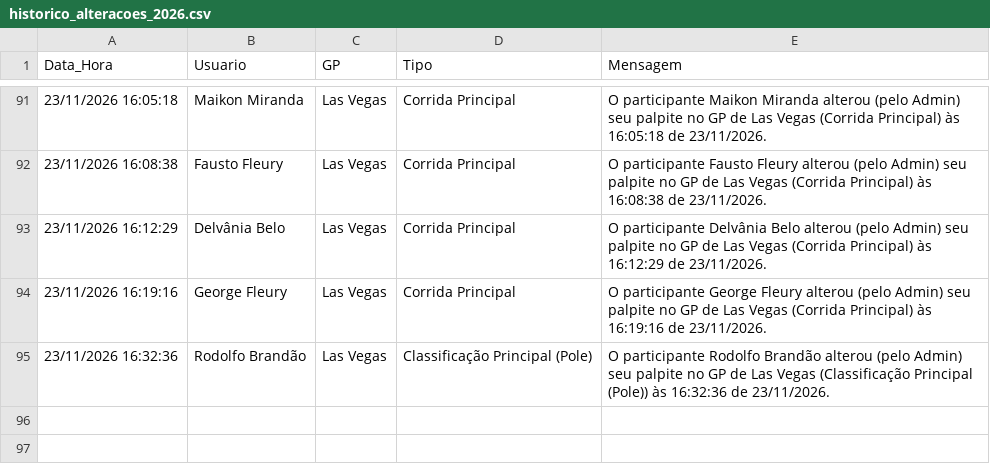
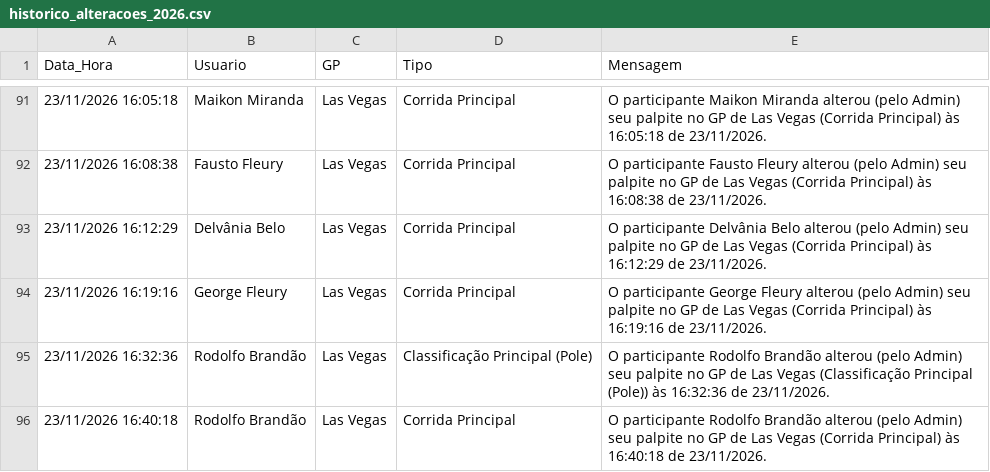
Before and after one commit to Brands14/bolao-f1-2026, a CSV file: historico_alteracoes_2026.csv, drawn as a sheet; only a part is shown, gaps mark what is left out.

Commit message:
Log de histórico: Rodolfo Brandão - Las Vegas

```diff
--- a/historico_alteracoes_2026.csv
+++ b/historico_alteracoes_2026.csv
@@ -95 +95,2 @@ Data_Hora,Usuario,GP,Tipo,Mensagem
 23/11/2026 16:32:36,Rodolfo Brandão,Las Vegas,Classificação Principal (Pole),O participante Rodolfo Brandão alterou (pelo Admin) seu palpite no GP de Las Vegas (Classificação Principal (Pole)) às 16:32:36 de 23/11/2026.
+23/11/2026 16:40:18,Rodolfo Brandão,Las Vegas,Corrida Principal,O participante Rodolfo Brandão alterou (pelo Admin) seu palpite no GP de Las Vegas (Corrida Principal) às 16:40:18 de 23/11/2026.
```
